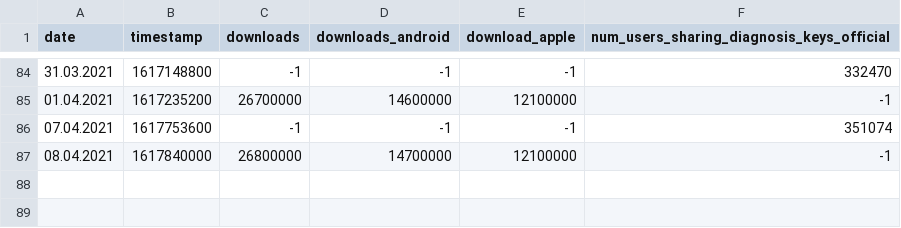
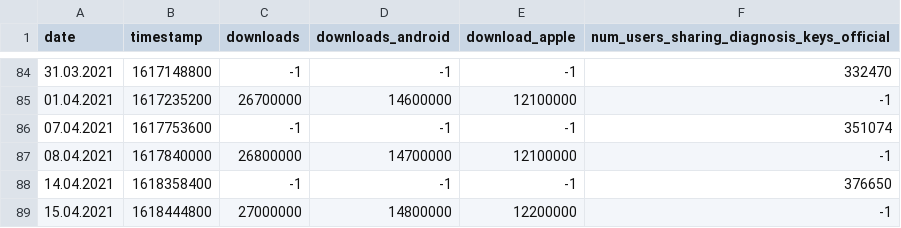
Before and after one commit to micb25/dka, a CSV file: data_RKI/cwa_statistics.csv, drawn as a sheet; only a part is shown, gaps mark what is left out; the diff names each change by its address in the sheet, - before the commit and + after, or states it on an @@ line.

Commit message:
updated RKI data

```diff
--- a/data_RKI/cwa_statistics.csv
+++ b/data_RKI/cwa_statistics.csv
+row 88: 14.04.2021 | 1618358400 | -1 | -1 | -1 | 376650
+row 89: 15.04.2021 | 1618444800 | 27000000 | 14800000 | 12200000 | -1
```
Also changed, not shown: data_RKI/cwa_statistics_tests.csv, 5 other files.
